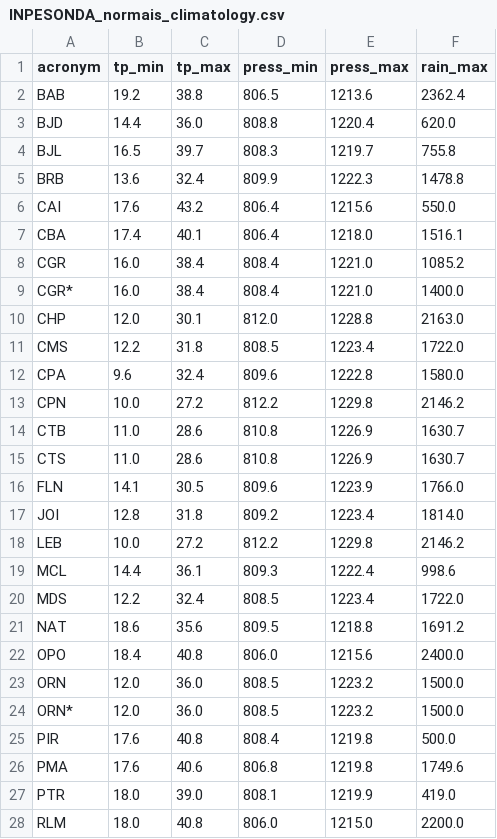
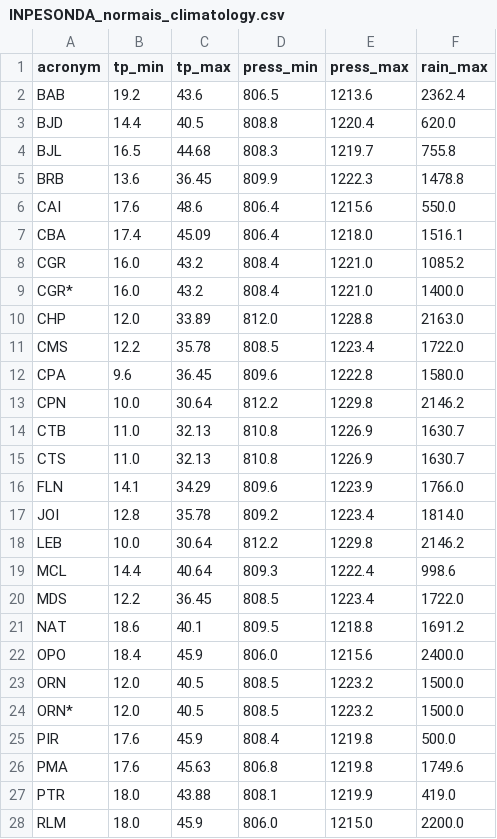
Before and after one commit to labren/sonda-validation, a CSV file: data/metadata/INPESONDA_normais_climatology.csv, drawn as a sheet; only a part is shown; the diff covers the shown part only.

```diff
--- a/data/metadata/INPESONDA_normais_climatology.csv
+++ b/data/metadata/INPESONDA_normais_climatology.csv
@@ -1,28 +1,28 @@
 acronym;tp_min;tp_max;press_min;press_max;rain_max
-BAB;19.2;38.8;806.5;1213.6;2362.4
-BJD;14.4;36.0;808.8;1220.4;620.0
-BJL;16.5;39.7;808.3;1219.7;755.8
-BRB;13.6;32.4;809.9;1222.3;1478.8
-CAI;17.6;43.2;806.4;1215.6;550.0
-CBA;17.4;40.1;806.4;1218.0;1516.1
-CGR;16.0;38.4;808.4;1221.0;1085.2
-CGR*;16.0;38.4;808.4;1221.0;1400.0
-CHP;12.0;30.1;812.0;1228.8;2163.0
-CMS;12.2;31.8;808.5;1223.4;1722.0
-CPA;9.6;32.4;809.6;1222.8;1580.0
-CPN;10.0;27.2;812.2;1229.8;2146.2
-CTB;11.0;28.6;810.8;1226.9;1630.7
-CTS;11.0;28.6;810.8;1226.9;1630.7
-FLN;14.1;30.5;809.6;1223.9;1766.0
-JOI;12.8;31.8;809.2;1223.4;1814.0
-LEB;10.0;27.2;812.2;1229.8;2146.2
-MCL;14.4;36.1;809.3;1222.4;998.6
-MDS;12.2;32.4;808.5;1223.4;1722.0
-NAT;18.6;35.6;809.5;1218.8;1691.2
-OPO;18.4;40.8;806.0;1215.6;2400.0
-ORN;12.0;36.0;808.5;1223.2;1500.0
-ORN*;12.0;36.0;808.5;1223.2;1500.0
-PIR;17.6;40.8;808.4;1219.8;500.0
-PMA;17.6;40.6;806.8;1219.8;1749.6
-PTR;18.0;39.0;808.1;1219.9;419.0
-RLM;18.0;40.8;806.0;1215.0;2200.0
+BAB;19.2;43.6;806.5;1213.6;2362.4
+BJD;14.4;40.5;808.8;1220.4;620.0
+BJL;16.5;44.68;808.3;1219.7;755.8
+BRB;13.6;36.45;809.9;1222.3;1478.8
+CAI;17.6;48.6;806.4;1215.6;550.0
+CBA;17.4;45.09;806.4;1218.0;1516.1
+CGR;16.0;43.2;808.4;1221.0;1085.2
+CGR*;16.0;43.2;808.4;1221.0;1400.0
+CHP;12.0;33.89;812.0;1228.8;2163.0
+CMS;12.2;35.78;808.5;1223.4;1722.0
+CPA;9.6;36.45;809.6;1222.8;1580.0
+CPN;10.0;30.64;812.2;1229.8;2146.2
+CTB;11.0;32.13;810.8;1226.9;1630.7
+CTS;11.0;32.13;810.8;1226.9;1630.7
+FLN;14.1;34.29;809.6;1223.9;1766.0
+JOI;12.8;35.78;809.2;1223.4;1814.0
+LEB;10.0;30.64;812.2;1229.8;2146.2
+MCL;14.4;40.64;809.3;1222.4;998.6
+MDS;12.2;36.45;808.5;1223.4;1722.0
+NAT;18.6;40.1;809.5;1218.8;1691.2
+OPO;18.4;45.9;806.0;1215.6;2400.0
+ORN;12.0;40.5;808.5;1223.2;1500.0
+ORN*;12.0;40.5;808.5;1223.2;1500.0
+PIR;17.6;45.9;808.4;1219.8;500.0
+PMA;17.6;45.63;806.8;1219.8;1749.6
+PTR;18.0;43.88;808.1;1219.9;419.0
+RLM;18.0;45.9;806.0;1215.0;2200.0
```
Also changed, not shown: 10 edited cells elsewhere in this file, 8 other files.
